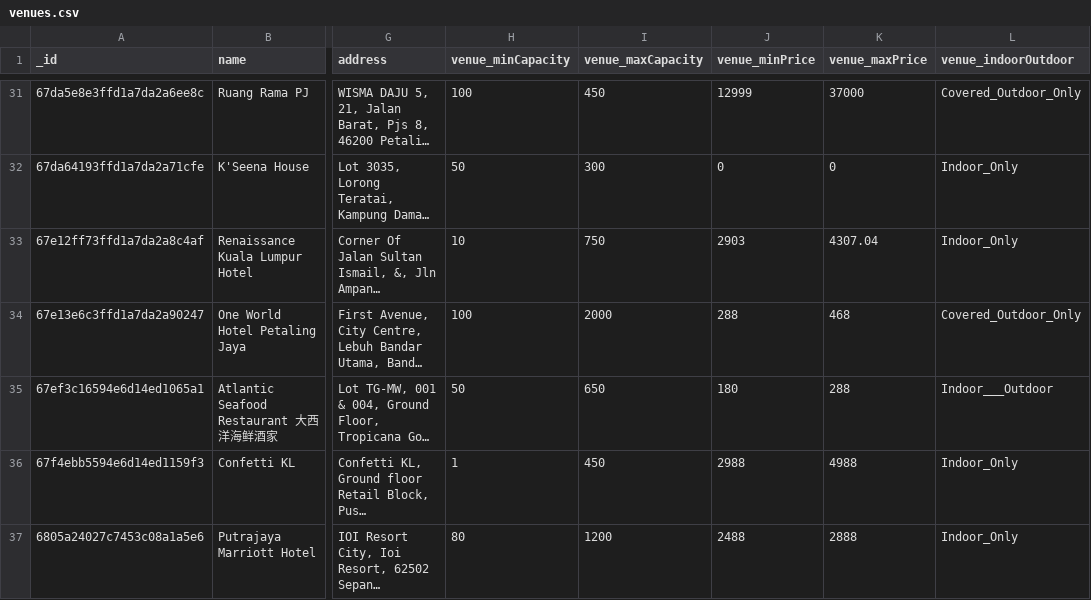
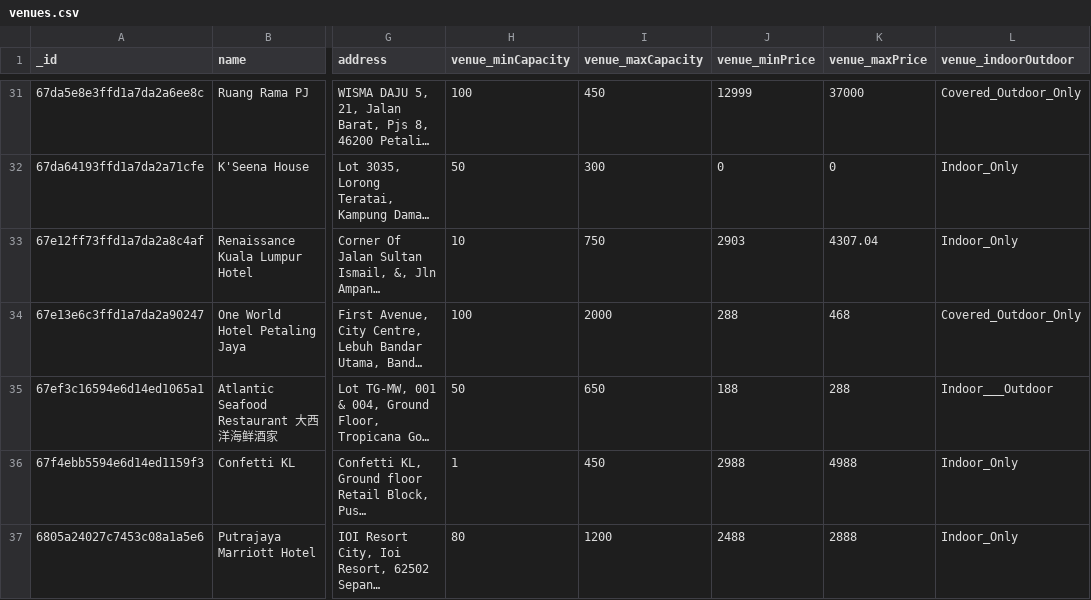
Before and after one commit to luarss/wedding-data, a CSV file: data/twn/venues.csv, drawn as a sheet; only a part is shown, gaps mark what is left out; long unchanged cells end in …; the diff names each change by its address in the sheet, - before the commit and + after, or states it on an @@ line.

```diff
--- a/data/twn/venues.csv
+++ b/data/twn/venues.csv
-J35 (venue_minPrice): 180
+J35 (venue_minPrice): 188
```
Also changed, not shown: data/bly/venues.csv, data/wd/photographers.csv, 4 other files.
